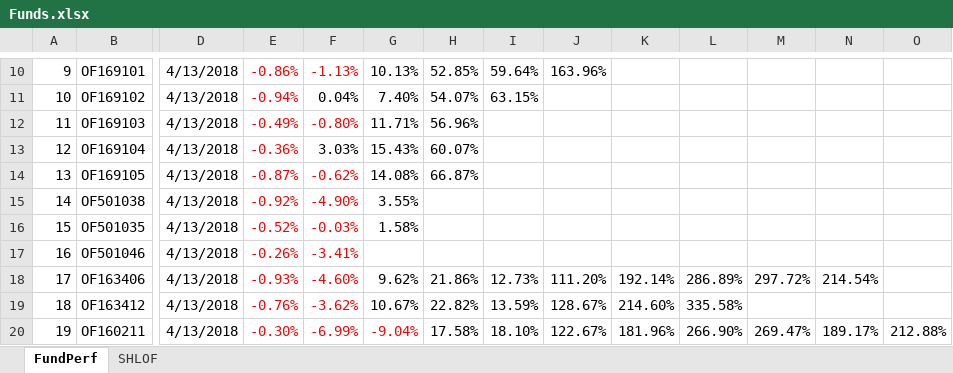
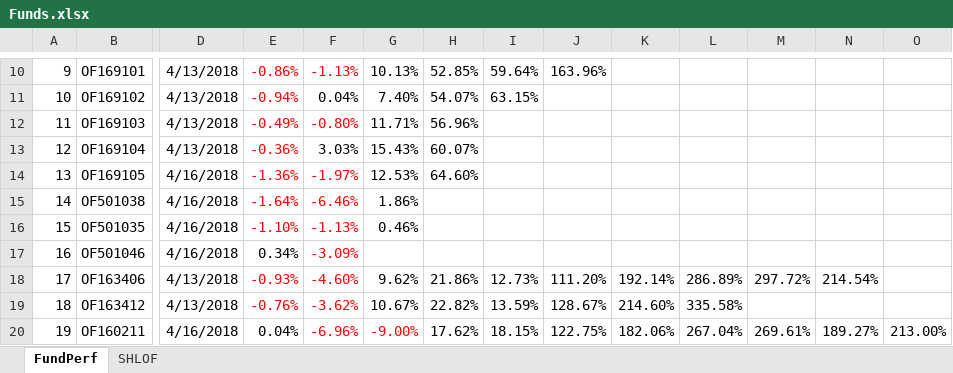
Before and after one commit to sh601857/QuantSamples, an Excel workbook: PortfolioMan/Funds.xlsx, sheet FundPerf, drawn as a sheet; only a part is shown, gaps mark what is left out; values as stored, in another font and other column widths than the file's, no borders; the diff covers the shown part only; the diff names each change by its address in the sheet, - before the commit and + after, or states it on an @@ line.

```diff
--- a/PortfolioMan/Funds.xlsx (sheet FundPerf)
+++ b/PortfolioMan/Funds.xlsx (sheet FundPerf)
-D14:D17: 4/13/2018
+D14:D17: 4/16/2018
-E14: -0.87%
+E14: -1.36%
-F14: -0.62%
+F14: -1.97%
-G14: 14.08%
+G14: 12.53%
-H14: 66.87%
+H14: 64.60%
-E15: -0.92%
+E15: -1.64%
-F15: -4.90%
+F15: -6.46%
-G15: 3.55%
+G15: 1.86%
-E16: -0.52%
+E16: -1.10%
-F16: -0.03%
+F16: -1.13%
-G16: 1.58%
+G16: 0.46%
-E17: -0.26%
+E17: 0.34%
-E17 text colour: #FF0000
+E17 text colour: black
-F17: -3.41%
+F17: -3.09%
-D20: 4/13/2018
+D20: 4/16/2018
-E20: -0.30%
+E20: 0.04%
-E20 text colour: #FF0000
+E20 text colour: black
-F20: -6.99%
+F20: -6.96%
-G20: -9.04%
+G20: -9.00%
-H20: 17.58%
+H20: 17.62%
-I20: 18.10%
+I20: 18.15%
-J20: 122.67%
+J20: 122.75%
-K20: 181.96%
+K20: 182.06%
-L20: 266.90%
+L20: 267.04%
-M20: 269.47%
+M20: 269.61%
-N20: 189.17%
+N20: 189.27%
-O20: 212.88%
+O20: 213.00%
```
Also changed, not shown: 203 edited cells and cell formats elsewhere in this sheet, 35 other files.
